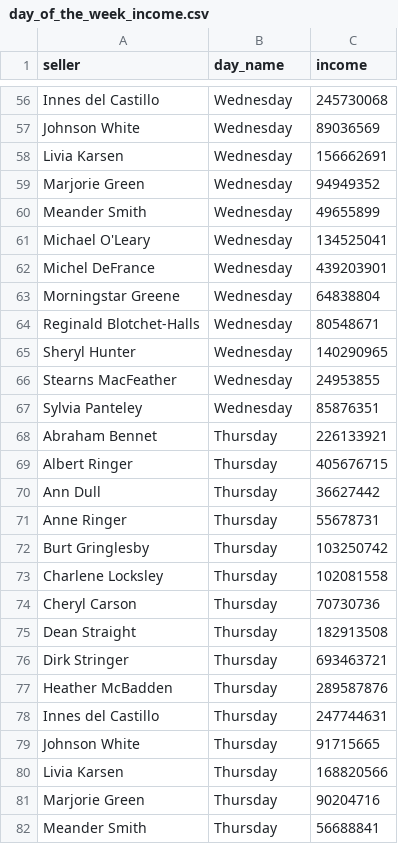
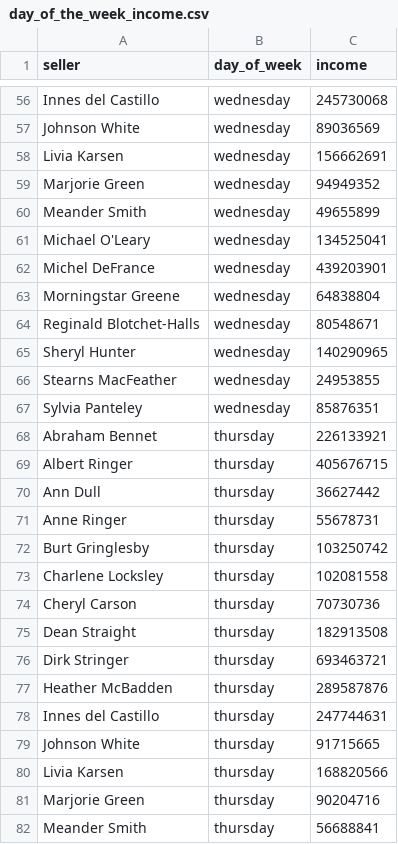
Before and after one commit to BubnovaKat/data-analytics-project-92, a CSV file: day_of_the_week_income.csv, drawn as a sheet; only a part is shown, gaps mark what is left out; the diff covers the shown part only; the diff names each change by its address in the sheet, - before the commit and + after, or states it on an @@ line.

```diff
--- a/day_of_the_week_income.csv
+++ b/day_of_the_week_income.csv
-B1: day_name
+B1: day_of_week
-B56:B67 (day_of_week): Wednesday
+B56:B67 (day_of_week): wednesday
-B68:B82 (day_of_week): Thursday
+B68:B82 (day_of_week): thursday
```
Also changed, not shown: 127 edited cells elsewhere in this file, lowest_average_income.csv, top_10_total_income.csv, 1 other file.
